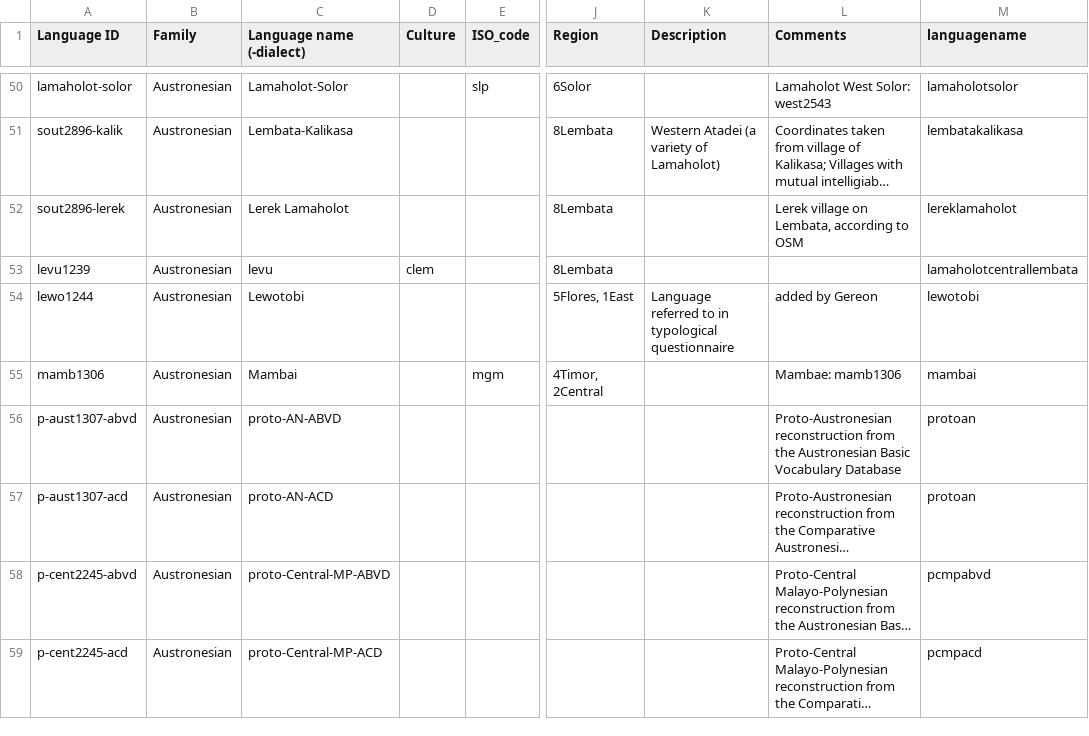
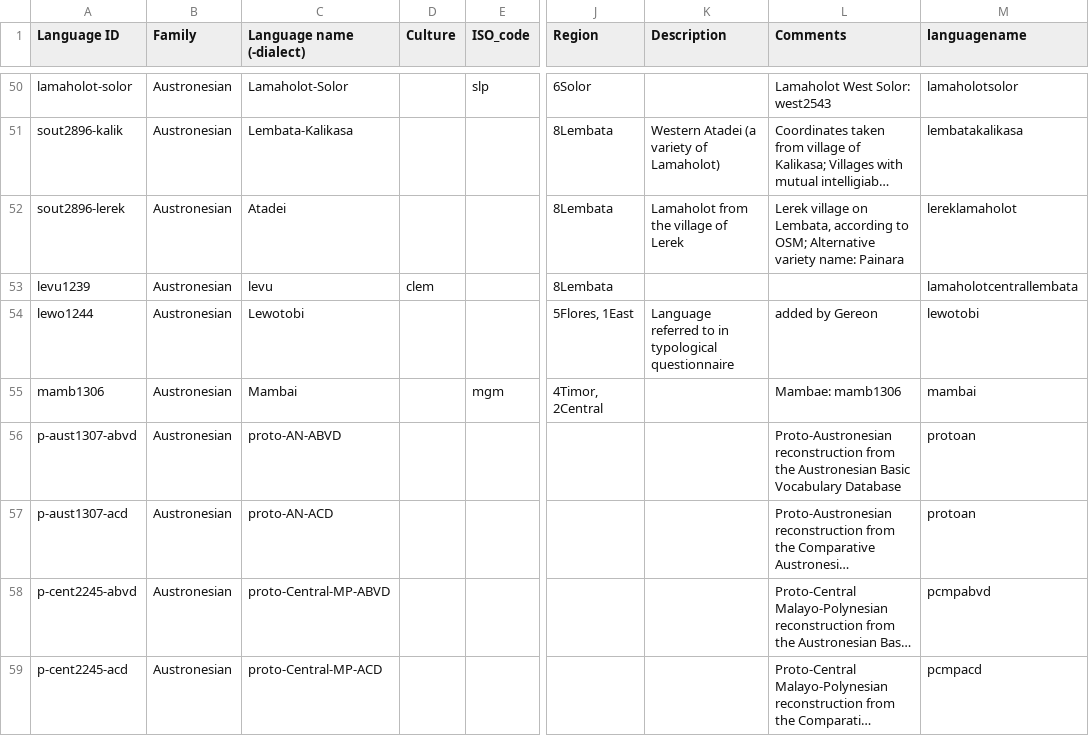
Before and after one commit to xrotwang/lexirumah-data, a TSV file: languages.tsv, drawn as a sheet; only a part is shown, gaps mark what is left out; long unchanged cells end in …; the diff names each change by its address in the sheet, - before the commit and + after, or states it on an @@ line.

```diff
--- a/languages.tsv
+++ b/languages.tsv
-C52 (Language name (-dialect)): Lerek Lamaholot
+C52 (Language name (-dialect)): Atadei
-K52 (Description): (empty)
+K52 (Description): Lamaholot from the village of Lerek
-L52 (Comments): …according to OSM
+L52 (Comments): …according to OSM; Alternative variety name: Painara
```
Also changed, not shown: 16 other files.
